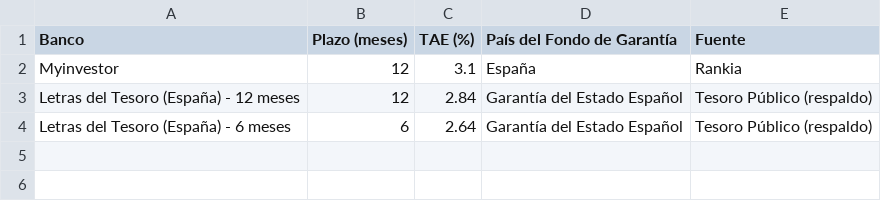
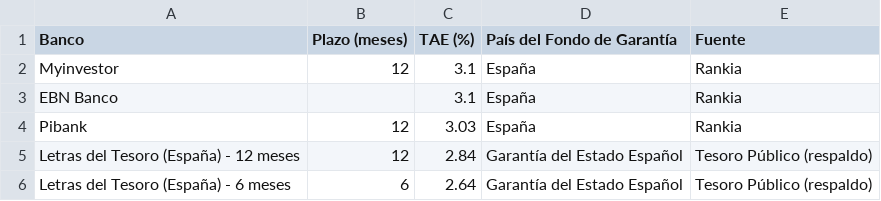
Before and after one commit to beniperezperez-ui/depositos-bp, a CSV file: depositos_activos.csv, drawn as a sheet.

```diff
--- a/depositos_activos.csv
+++ b/depositos_activos.csv
@@ -2,2 +2,4 @@
 Myinvestor;12;3.1;España;Rankia
+EBN Banco;;3.1;España;Rankia
+Pibank;12;3.03;España;Rankia
 Letras del Tesoro (España) - 12 meses;12;2.84;Garantía del Estado Español;Tesoro Público (respaldo)
```
Also changed, not shown: 1 other file.
